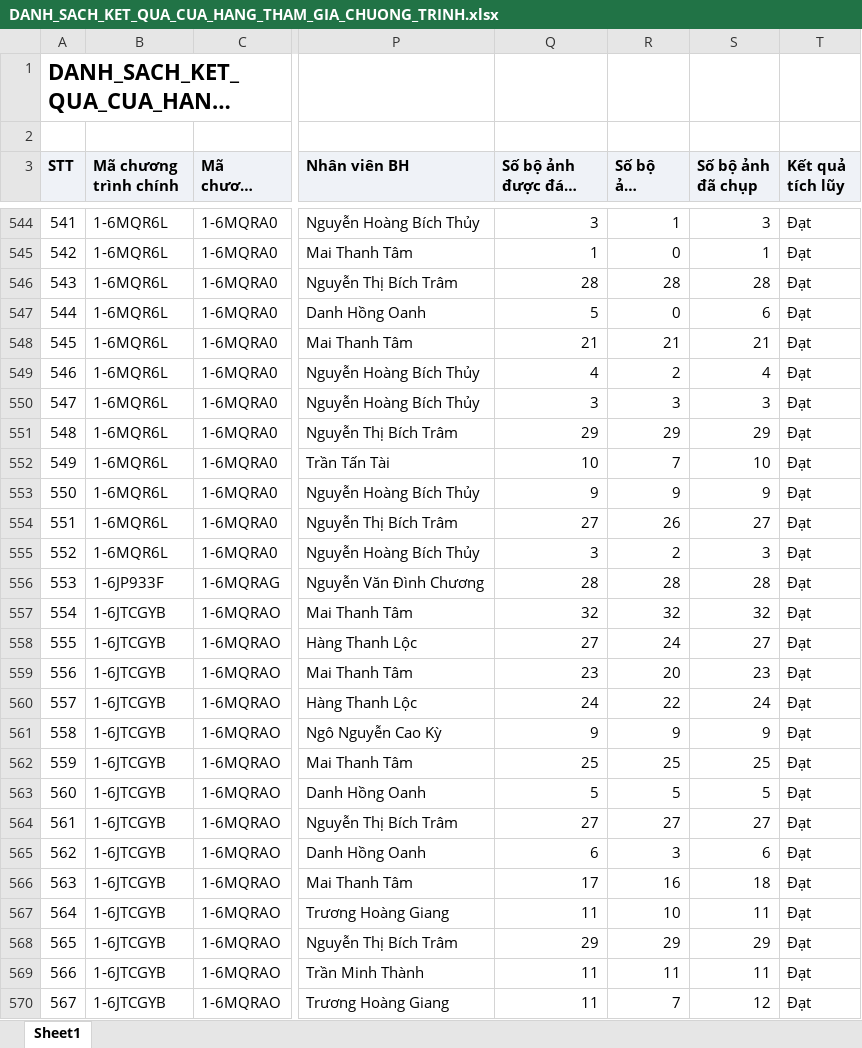
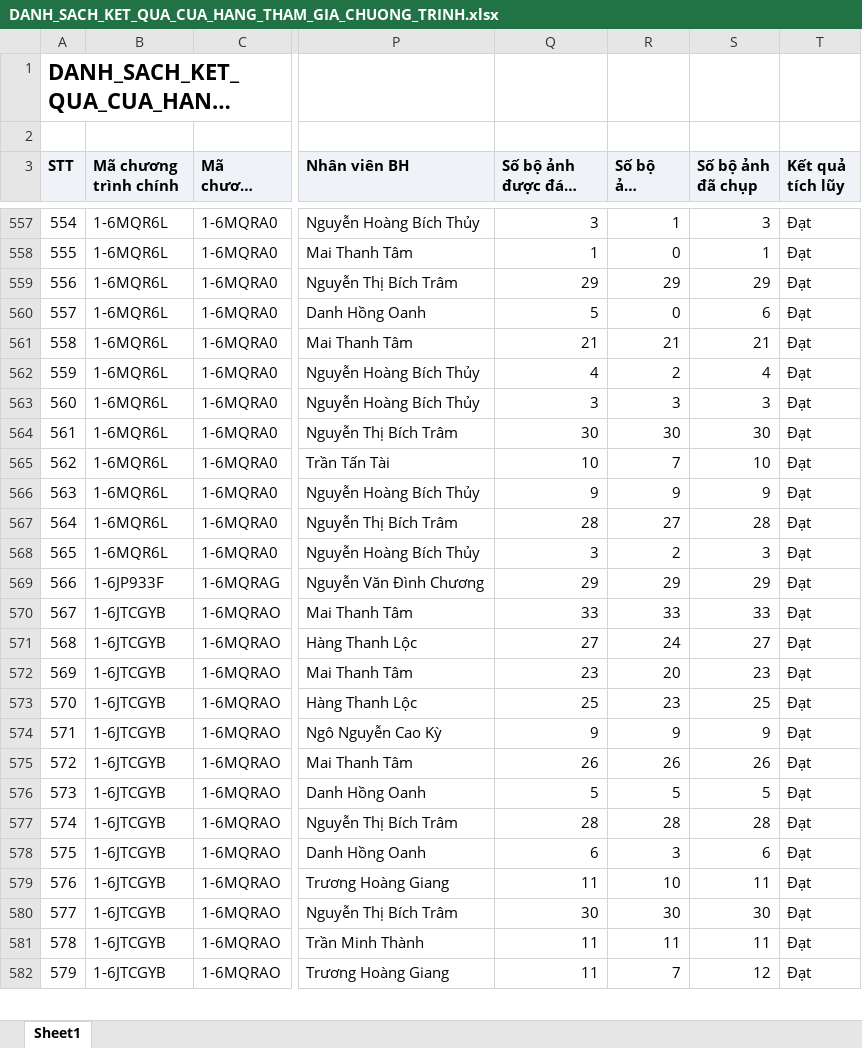
Before and after one commit to Tantt2026/Dashboard-Masan, an Excel workbook: data/Thang10/DANH_SACH_KET_QUA_CUA_HANG_THAM_GIA_CHUONG_TRINH.xlsx, sheet Sheet1, drawn as a sheet; only a part is shown, gaps mark what is left out; long unchanged cells end in …; values as stored, in another font and other column widths than the file's, no borders; addresses are those after the commit; the diff covers the shown part only; the diff names each change by its address in the sheet, - before the commit and + after, or states it on an @@ line.

```diff
--- a/data/Thang10/DANH_SACH_KET_QUA_CUA_HANG_THAM_GIA_CHUONG_TRINH.xlsx (sheet Sheet1)
+++ b/data/Thang10/DANH_SACH_KET_QUA_CUA_HANG_THAM_GIA_CHUONG_TRINH.xlsx (sheet Sheet1)
@@ column A (STT) renumbered from row 21 down @@
-Q559 (Số bộ ảnh được đánh giá): 28
+Q559 (Số bộ ảnh được đánh giá): 29
-R559 (Số bộ ảnh duyệt): 28
+R559 (Số bộ ảnh duyệt): 29
-S559 (Số bộ ảnh đã chụp): 28
+S559 (Số bộ ảnh đã chụp): 29
-Q564 (Số bộ ảnh được đánh giá): 29
+Q564 (Số bộ ảnh được đánh giá): 30
-R564 (Số bộ ảnh duyệt): 29
+R564 (Số bộ ảnh duyệt): 30
-S564 (Số bộ ảnh đã chụp): 29
+S564 (Số bộ ảnh đã chụp): 30
-Q567 (Số bộ ảnh được đánh giá): 27
+Q567 (Số bộ ảnh được đánh giá): 28
-R567 (Số bộ ảnh duyệt): 26
+R567 (Số bộ ảnh duyệt): 27
-S567 (Số bộ ảnh đã chụp): 27
+S567 (Số bộ ảnh đã chụp): 28
-Q569 (Số bộ ảnh được đánh giá): 28
+Q569 (Số bộ ảnh được đánh giá): 29
-R569 (Số bộ ảnh duyệt): 28
+R569 (Số bộ ảnh duyệt): 29
-S569 (Số bộ ảnh đã chụp): 28
+S569 (Số bộ ảnh đã chụp): 29
-Q570 (Số bộ ảnh được đánh giá): 32
+Q570 (Số bộ ảnh được đánh giá): 33
-R570 (Số bộ ảnh duyệt): 32
+R570 (Số bộ ảnh duyệt): 33
-S570 (Số bộ ảnh đã chụp): 32
+S570 (Số bộ ảnh đã chụp): 33
-Q573 (Số bộ ảnh được đánh giá): 24
+Q573 (Số bộ ảnh được đánh giá): 25
-R573 (Số bộ ảnh duyệt): 22
+R573 (Số bộ ảnh duyệt): 23
-S573 (Số bộ ảnh đã chụp): 24
+S573 (Số bộ ảnh đã chụp): 25
-Q575 (Số bộ ảnh được đánh giá): 25
+Q575 (Số bộ ảnh được đánh giá): 26
-R575 (Số bộ ảnh duyệt): 25
+R575 (Số bộ ảnh duyệt): 26
-S575 (Số bộ ảnh đã chụp): 25
+S575 (Số bộ ảnh đã chụp): 26
-Q577 (Số bộ ảnh được đánh giá): 27
+Q577 (Số bộ ảnh được đánh giá): 28
-R577 (Số bộ ảnh duyệt): 27
+R577 (Số bộ ảnh duyệt): 28
-S577 (Số bộ ảnh đã chụp): 27
+S577 (Số bộ ảnh đã chụp): 28
@@ row 566 moved to row 584: 581 @@
-Q580 (Số bộ ảnh được đánh giá): 29
+Q580 (Số bộ ảnh được đánh giá): 30
-R580 (Số bộ ảnh duyệt): 29
+R580 (Số bộ ảnh duyệt): 30
-S580 (Số bộ ảnh đã chụp): 29
+S580 (Số bộ ảnh đã chụp): 30
```
Also changed, not shown: 16 added rows, 3 removed rows, 4 moved rows and 52 edited cells elsewhere in this sheet, data/Thang10/DanhSachXetBoHinhTrungBay.xlsx, 3 other files.
